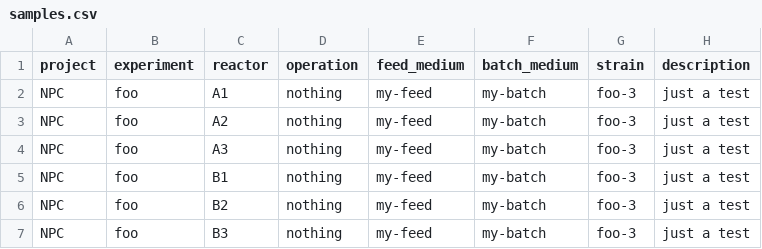
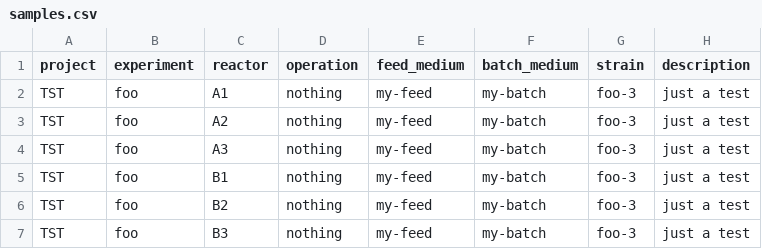
Before and after one commit to DD-DeCaF/upload-legacy, a CSV file: upload/data/examples/samples.csv, drawn as a sheet; only a part is shown; the diff names each change by its address in the sheet, - before the commit and + after, or states it on an @@ line.

Commit message:
fix: correct project code

```diff
--- a/upload/data/examples/samples.csv
+++ b/upload/data/examples/samples.csv
-A2:A7 (project): NPC
+A2:A7 (project): TST
```
Also changed, not shown: 4 other files.
